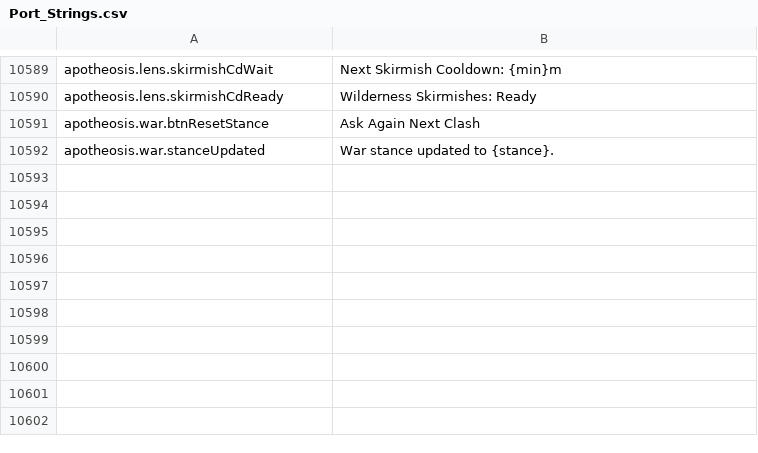
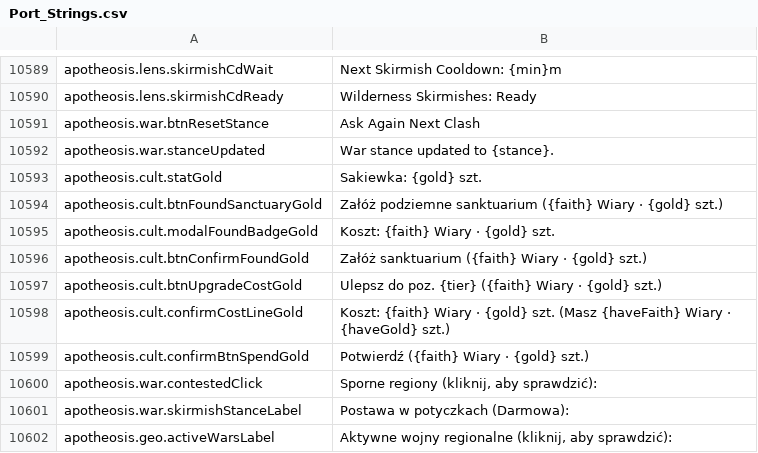
Before and after one commit to Chuz13/daggerfall-forever, a CSV file: locales/pl/Port_Strings.csv, drawn as a sheet; only a part is shown, gaps mark what is left out; the diff names each change by its address in the sheet, - before the commit and + after, or states it on an @@ line.

```diff
--- a/locales/pl/Port_Strings.csv
+++ b/locales/pl/Port_Strings.csv
+row 10593: apotheosis.cult.statGold | Sakiewka: {gold} szt.
+row 10594: apotheosis.cult.btnFoundSanctuaryGold | Załóż podziemne sanktuarium ({faith} Wiary · {gold} szt.)
+row 10595: apotheosis.cult.modalFoundBadgeGold | Koszt: {faith} Wiary · {gold} szt.
+row 10596: apotheosis.cult.btnConfirmFoundGold | Załóż sanktuarium ({faith} Wiary · {gold} szt.)
+row 10597: apotheosis.cult.btnUpgradeCostGold | Ulepsz do poz. {tier} ({faith} Wiary · {gold} szt.)
+row 10598: apotheosis.cult.confirmCostLineGold | Koszt: {faith} Wiary · {gold} szt. (Masz {haveFaith} Wiary · {haveGold} szt.)
+row 10599: apotheosis.cult.confirmBtnSpendGold | Potwierdź ({faith} Wiary · {gold} szt.)
+row 10600: apotheosis.war.contestedClick | Sporne regiony (kliknij, aby sprawdzić):
+row 10601: apotheosis.war.skirmishStanceLabel | Postawa w potyczkach (Darmowa):
+row 10602: apotheosis.geo.activeWarsLabel | Aktywne wojny regionalne (kliknij, aby sprawdzić):
```
Also changed, not shown: locales/el/Port_Strings.csv, locales/hu/Port_Strings.csv, 38 other files.
